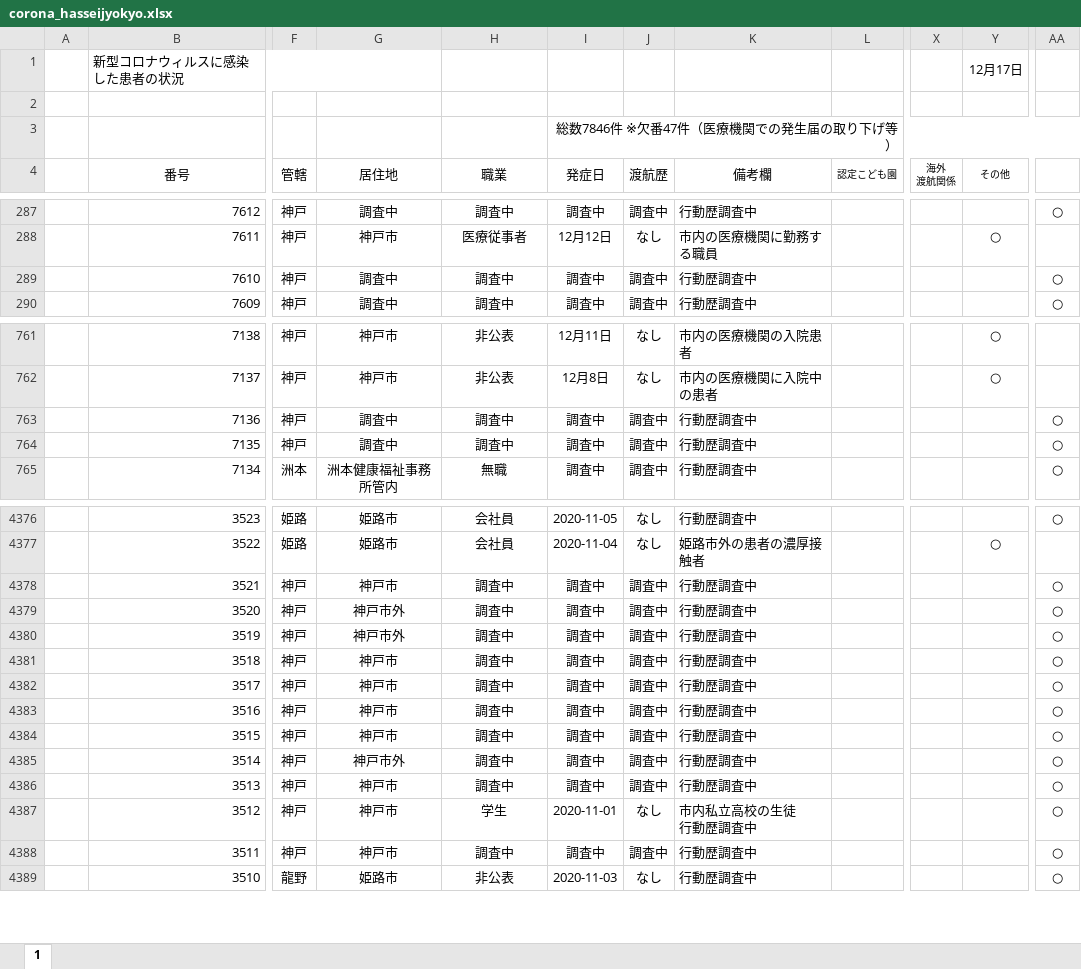
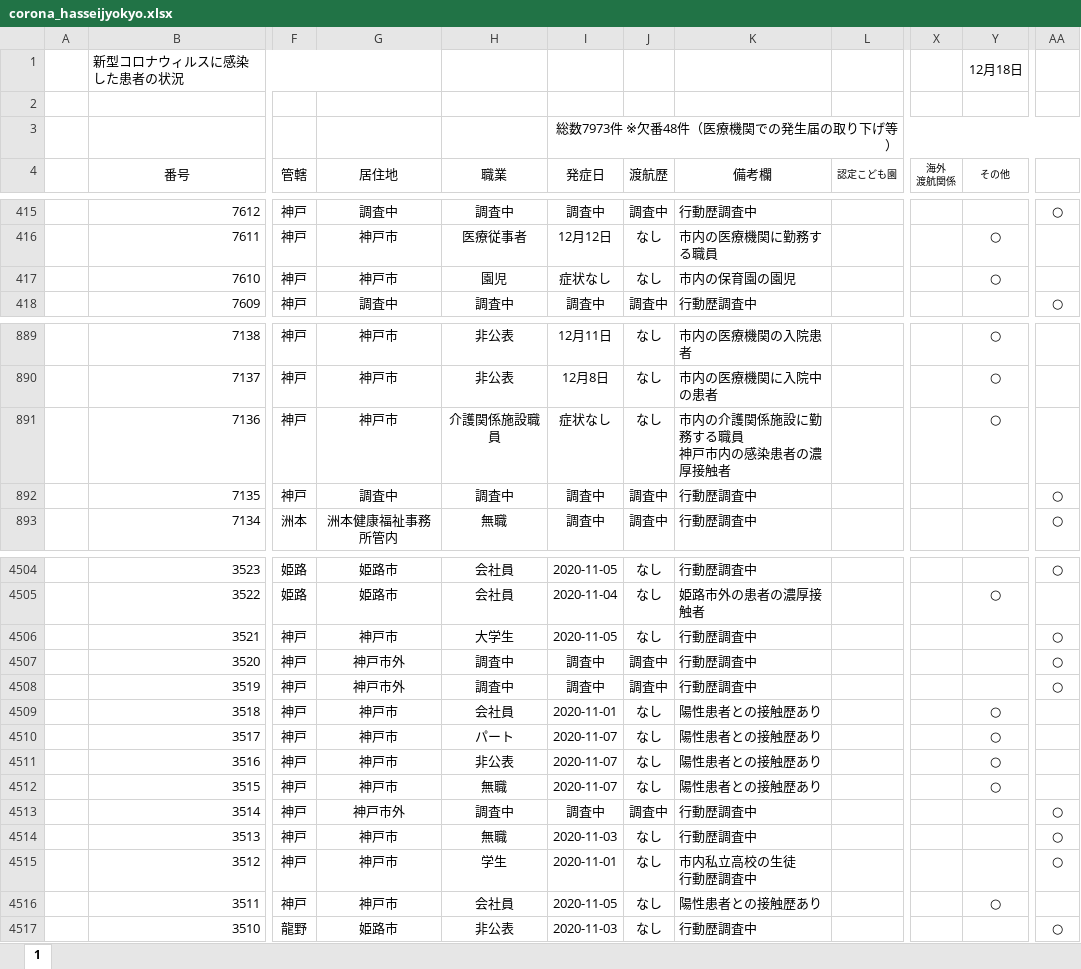
Before and after one commit to imabari/hyougo-covid19, an Excel workbook: corona_hasseijyokyo.xlsx, sheet 1, drawn as a sheet; only a part is shown, gaps mark what is left out; values as stored, in another font and other column widths than the file's, no borders; conditional formats not drawn; addresses are those after the commit; ↵ is a line break in a cell; the diff covers the shown part only; the diff names each change by its address in the sheet, - before the commit and + after, or states it on an @@ line.

```diff
--- a/corona_hasseijyokyo.xlsx (sheet 1)
+++ b/corona_hasseijyokyo.xlsx (sheet 1)
-Y1 (その他): 12月17日
+Y1 (その他): 12月18日
-I3 (発症日): 総数7846件 ※欠番47件（医療機関での発生届の取り下げ等）
+I3 (発症日): 総数7973件 ※欠番48件（医療機関での発生届の取り下げ等）
-G417 (居住地): 調査中
+G417 (居住地): 神戸市
-H417 (職業): 調査中
+H417 (職業): 園児
-I417 (発症日): 調査中
+I417 (発症日): 症状なし
-J417 (渡航歴): 調査中
+J417 (渡航歴): なし
-K417 (備考欄): 行動歴調査中
+K417 (備考欄): 市内の保育園の園児
-Y417 (その他): (empty)
+Y417 (その他): ○
-AA417: ○
+AA417: (empty)
-G891 (居住地): 調査中
+G891 (居住地): 神戸市
-H891 (職業): 調査中
+H891 (職業): 介護関係施設職員
-I891 (発症日): 調査中
+I891 (発症日): 症状なし
-J891 (渡航歴): 調査中
+J891 (渡航歴): なし
-K891 (備考欄): 行動歴調査中
+K891 (備考欄): 市内の介護関係施設に勤務する職員 ↵ 神戸市内の感染患者の濃厚接触者
-Y891 (その他): (empty)
+Y891 (その他): ○
-AA891: ○
+AA891: (empty)
-H4506 (職業): 調査中
+H4506 (職業): 大学生
-I4506 (発症日): 調査中
+I4506 (発症日): 2020-11-05
-J4506 (渡航歴): 調査中
+J4506 (渡航歴): なし
-H4509 (職業): 調査中
+H4509 (職業): 会社員
-I4509 (発症日): 調査中
+I4509 (発症日): 2020-11-01
-J4509:J4512 (渡航歴): 調査中
+J4509:J4512 (渡航歴): なし
-K4509:K4512 (備考欄): 行動歴調査中
+K4509:K4512 (備考欄): 陽性患者との接触歴あり
-Y4509:Y4512 (その他): (empty)
+Y4509:Y4512 (その他): ○
-AA4509:AA4512: ○
+AA4509:AA4512: (empty)
-H4510 (職業): 調査中
+H4510 (職業): パート
-I4510:I4512 (発症日): 調査中
+I4510:I4512 (発症日): 2020-11-07
-H4511 (職業): 調査中
+H4511 (職業): 非公表
-H4512 (職業): 調査中
+H4512 (職業): 無職
-H4514 (職業): 調査中
+H4514 (職業): 無職
-I4514 (発症日): 調査中
+I4514 (発症日): 2020-11-03
-J4514 (渡航歴): 調査中
+J4514 (渡航歴): なし
-H4516 (職業): 調査中
+H4516 (職業): 会社員
-I4516 (発症日): 調査中
+I4516 (発症日): 2020-11-05
-J4516 (渡航歴): 調査中
+J4516 (渡航歴): なし
-K4516 (備考欄): 行動歴調査中
+K4516 (備考欄): 陽性患者との接触歴あり
-Y4516 (その他): (empty)
+Y4516 (その他): ○
-AA4516: ○
+AA4516: (empty)
```
Also changed, not shown: 128 added rows and 180 edited cells elsewhere in this sheet, daily_kanja.xlsx, 3 other files.
